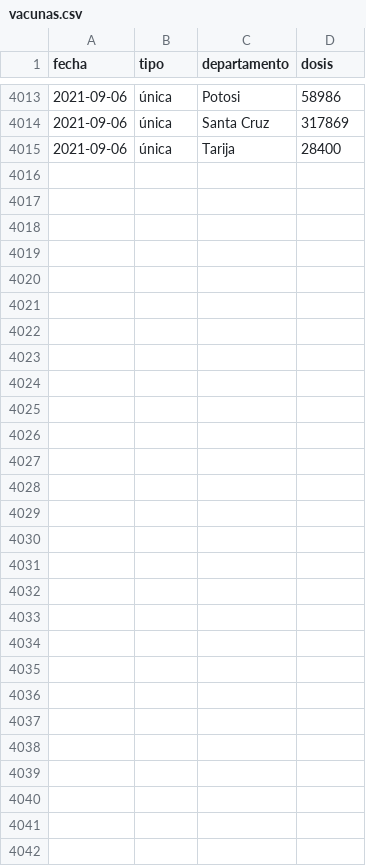
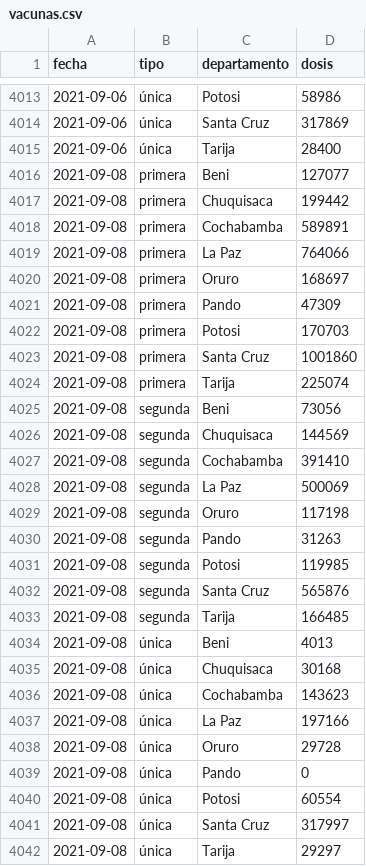
Before and after one commit to mauforonda/vacunas_unidoscontraelcovid, a CSV file: consolidado/vacunas.csv, drawn as a sheet; only a part is shown, gaps mark what is left out; the diff names each change by its address in the sheet, - before the commit and + after, or states it on an @@ line.

```diff
--- a/consolidado/vacunas.csv
+++ b/consolidado/vacunas.csv
+row 4016: 2021-09-08 | primera | Beni | 127077
+row 4017: 2021-09-08 | primera | Chuquisaca | 199442
+row 4018: 2021-09-08 | primera | Cochabamba | 589891
+row 4019: 2021-09-08 | primera | La Paz | 764066
+row 4020: 2021-09-08 | primera | Oruro | 168697
+row 4021: 2021-09-08 | primera | Pando | 47309
+row 4022: 2021-09-08 | primera | Potosi | 170703
+row 4023: 2021-09-08 | primera | Santa Cruz | 1001860
+row 4024: 2021-09-08 | primera | Tarija | 225074
+row 4025: 2021-09-08 | segunda | Beni | 73056
+row 4026: 2021-09-08 | segunda | Chuquisaca | 144569
+row 4027: 2021-09-08 | segunda | Cochabamba | 391410
+row 4028: 2021-09-08 | segunda | La Paz | 500069
+row 4029: 2021-09-08 | segunda | Oruro | 117198
+row 4030: 2021-09-08 | segunda | Pando | 31263
+row 4031: 2021-09-08 | segunda | Potosi | 119985
+row 4032: 2021-09-08 | segunda | Santa Cruz | 565876
+row 4033: 2021-09-08 | segunda | Tarija | 166485
+row 4034: 2021-09-08 | única | Beni | 4013
+row 4035: 2021-09-08 | única | Chuquisaca | 30168
+row 4036: 2021-09-08 | única | Cochabamba | 143623
+row 4037: 2021-09-08 | única | La Paz | 197166
+row 4038: 2021-09-08 | única | Oruro | 29728
+row 4039: 2021-09-08 | única | Pando | 0
+row 4040: 2021-09-08 | única | Potosi | 60554
+row 4041: 2021-09-08 | única | Santa Cruz | 317997
+row 4042: 2021-09-08 | única | Tarija | 29297
```
Also changed, not shown: dosis_por_proveedor/chuquisaca.csv, dosis_por_proveedor/cochabamba.csv, 8 other files.
